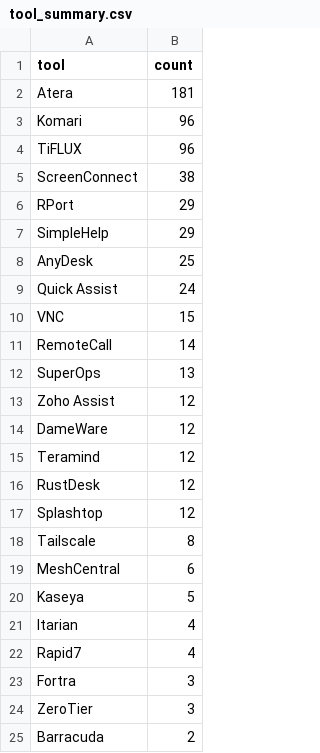
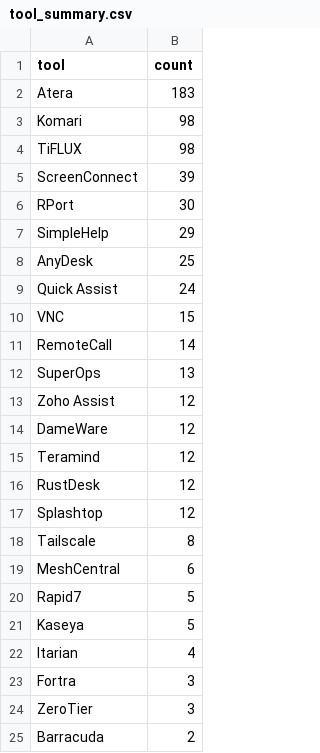
Before and after one commit to Threat-Hunting-Journal/RMM-Tool-Tracking, a CSV file: docs/tool_summary.csv, drawn as a sheet.

```diff
--- a/docs/tool_summary.csv
+++ b/docs/tool_summary.csv
@@ -1,7 +1,7 @@
 tool,count
-Atera,181
-Komari,96
-TiFLUX,96
-ScreenConnect,38
-RPort,29
+Atera,183
+Komari,98
+TiFLUX,98
+ScreenConnect,39
+RPort,30
 SimpleHelp,29
@@ -19,5 +19,5 @@ Tailscale,8
 MeshCentral,6
+Rapid7,5
 Kaseya,5
 Itarian,4
-Rapid7,4
 Fortra,3
```
Also changed, not shown: docs/findings.csv, findings.csv, 1 other file.
